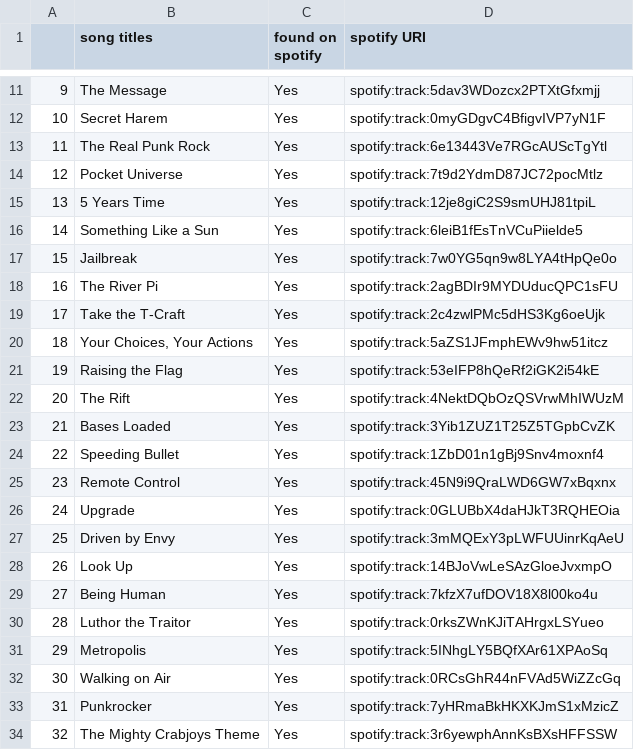
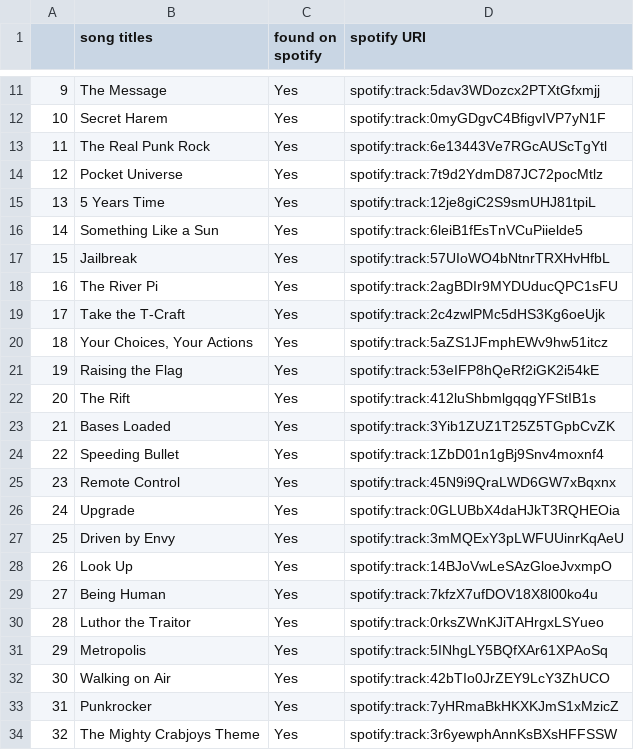
Before and after one commit to obialohenry/movie_soundtrack_scraper, a CSV file: Superman_soundtracks.csv, drawn as a sheet; only a part is shown, gaps mark what is left out.

```diff
--- a/Superman_soundtracks.csv
+++ b/Superman_soundtracks.csv
@@ -16,3 +16,3 @@
 14,Something Like a Sun,Yes,spotify:track:6leiB1fEsTnVCuPiielde5
-15,Jailbreak,Yes,spotify:track:7w0YG5qn9w8LYA4tHpQe0o
+15,Jailbreak,Yes,spotify:track:57UIoWO4bNtnrTRXHvHfbL
 16,The River Pi,Yes,spotify:track:2agBDIr9MYDUducQPC1sFU
@@ -21,3 +21,3 @@
 19,Raising the Flag,Yes,spotify:track:53eIFP8hQeRf2iGK2i54kE
-20,The Rift,Yes,spotify:track:4NektDQbOzQSVrwMhIWUzM
+20,The Rift,Yes,spotify:track:412luShbmlgqqgYFStIB1s
 21,Bases Loaded,Yes,spotify:track:3Yib1ZUZ1T25Z5TGpbCvZK
@@ -31,3 +31,3 @@
 29,Metropolis,Yes,spotify:track:5INhgLY5BQfXAr61XPAoSq
-30,Walking on Air,Yes,spotify:track:0RCsGhR44nFVAd5WiZZcGq
+30,Walking on Air,Yes,spotify:track:42bTIo0JrZEY9LcY3ZhUCO
 31,Punkrocker,Yes,spotify:track:7yHRmaBkHKXKJmS1xMzicZ
```
Also changed, not shown: 7 other files.
